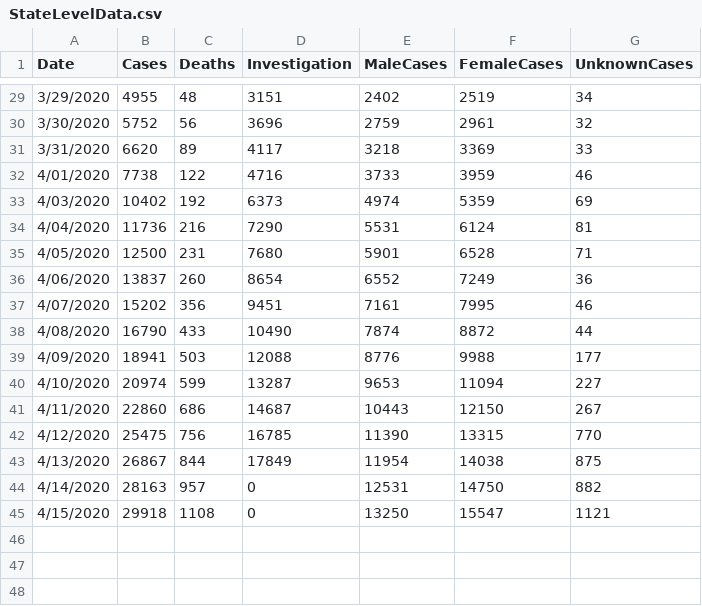
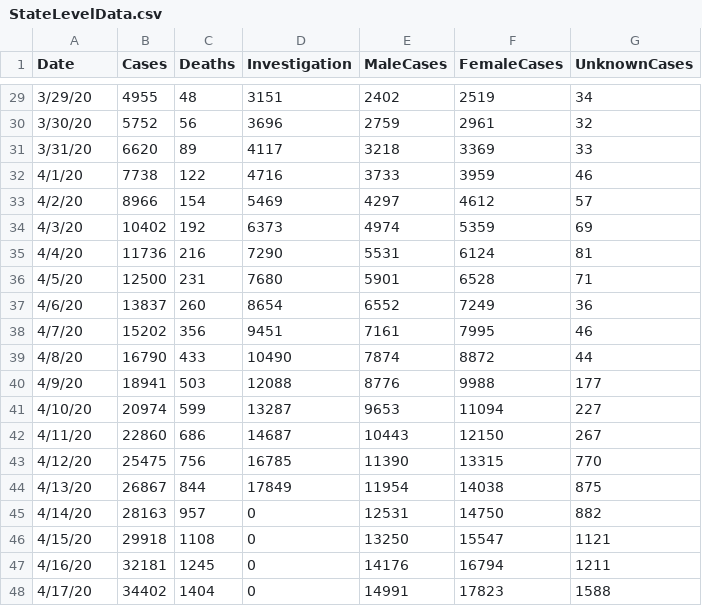
Before and after one commit to STAT691P-Project-Seminar/SIR-Models, a CSV file: data/StateLevelData.csv, drawn as a sheet; only a part is shown, gaps mark what is left out; the diff covers the shown part only.

```diff
--- a/data/StateLevelData.csv
+++ b/data/StateLevelData.csv
@@ -29,17 +29,20 @@
-"3/29/2020",4955,48,3151,2402,2519,34
-"3/30/2020",5752,56,3696,2759,2961,32
-"3/31/2020",6620,89,4117,3218,3369,33
-"4/01/2020",7738,122,4716,3733,3959,46
-"4/03/2020",10402,192,6373,4974,5359,69
-"4/04/2020",11736,216,7290,5531,6124,81
-"4/05/2020",12500,231,7680,5901,6528,71
-"4/06/2020",13837,260,8654,6552,7249,36
-"4/07/2020",15202,356,9451,7161,7995,46
-"4/08/2020",16790,433,10490,7874,8872,44
-"4/09/2020",18941,503,12088,8776,9988,177
-"4/10/2020",20974,599,13287,9653,11094,227
-"4/11/2020",22860,686,14687,10443,12150,267
-"4/12/2020",25475,756,16785,11390,13315,770
-"4/13/2020",26867,844,17849,11954,14038,875
-"4/14/2020",28163,957,0,12531,14750,882
-"4/15/2020",29918,1108,0,13250,15547,1121
+3/29/20,4955,48,3151,2402,2519,34
+3/30/20,5752,56,3696,2759,2961,32
+3/31/20,6620,89,4117,3218,3369,33
+4/1/20,7738,122,4716,3733,3959,46
+4/2/20,8966,154,5469,4297,4612,57
+4/3/20,10402,192,6373,4974,5359,69
+4/4/20,11736,216,7290,5531,6124,81
+4/5/20,12500,231,7680,5901,6528,71
+4/6/20,13837,260,8654,6552,7249,36
+4/7/20,15202,356,9451,7161,7995,46
+4/8/20,16790,433,10490,7874,8872,44
+4/9/20,18941,503,12088,8776,9988,177
+4/10/20,20974,599,13287,9653,11094,227
+4/11/20,22860,686,14687,10443,12150,267
+4/12/20,25475,756,16785,11390,13315,770
+4/13/20,26867,844,17849,11954,14038,875
+4/14/20,28163,957,0,12531,14750,882
+4/15/20,29918,1108,0,13250,15547,1121
+4/16/20,32181,1245,0,14176,16794,1211
+4/17/20,34402,1404,0,14991,17823,1588
```
Also changed, not shown: 27 edited cells elsewhere in this file.
